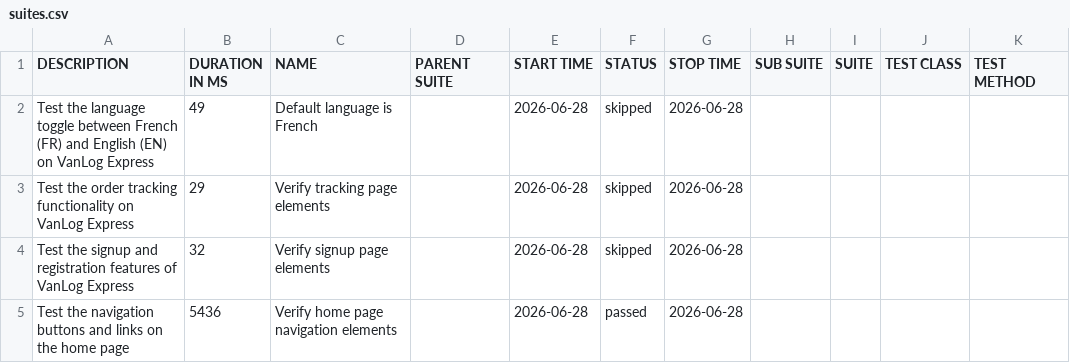
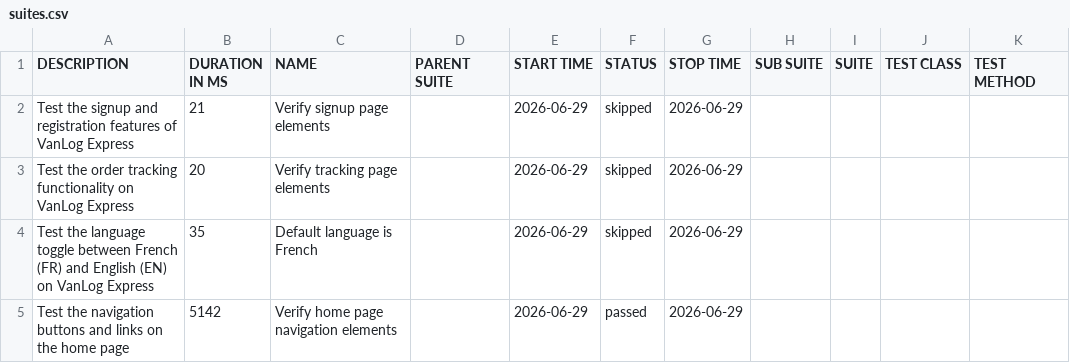
Before and after one commit to Raef211/Automation-vanlog-express, a CSV file: nightly/data/suites.csv, drawn as a sheet.

```diff
--- a/nightly/data/suites.csv
+++ b/nightly/data/suites.csv
@@ -1,5 +1,5 @@
 "DESCRIPTION","DURATION IN MS","NAME","PARENT SUITE","START TIME","STATUS","STOP TIME","SUB SUITE","SUITE","TEST CLASS","TEST METHOD"
-"Test the language toggle between French (FR) and English (EN) on VanLog Express","49","Default language is French","","2026-06-28","skipped","2026-06-28","","","",""
-"Test the order tracking functionality on VanLog Express","29","Verify tracking page elements","","2026-06-28","skipped","2026-06-28","","","",""
-"Test the signup and registration features of VanLog Express","32","Verify signup page elements","","2026-06-28","skipped","2026-06-28","","","",""
-"Test the navigation buttons and links on the home page","5436","Verify home page navigation elements","","2026-06-28","passed","2026-06-28","","","",""
+"Test the signup and registration features of VanLog Express","21","Verify signup page elements","","2026-06-29","skipped","2026-06-29","","","",""
+"Test the order tracking functionality on VanLog Express","20","Verify tracking page elements","","2026-06-29","skipped","2026-06-29","","","",""
+"Test the language toggle between French (FR) and English (EN) on VanLog Express","35","Default language is French","","2026-06-29","skipped","2026-06-29","","","",""
+"Test the navigation buttons and links on the home page","5142","Verify home page navigation elements","","2026-06-29","passed","2026-06-29","","","",""
```
Also changed, not shown: nightly/data/behaviors.csv, 19 other files.
